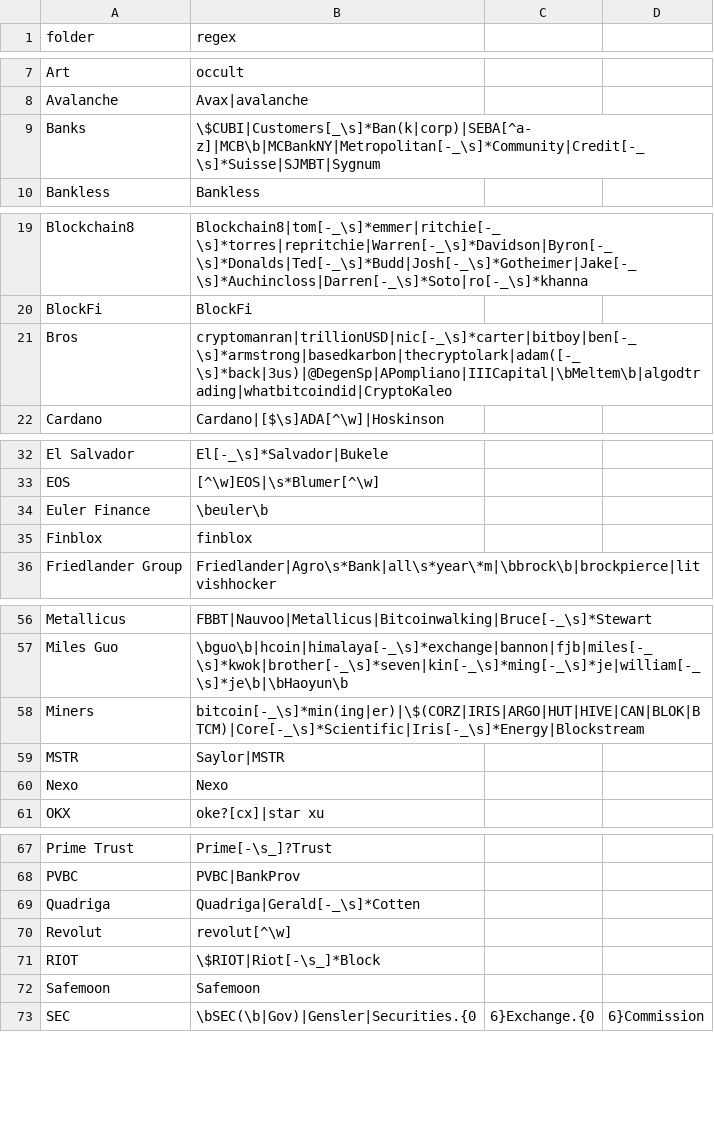
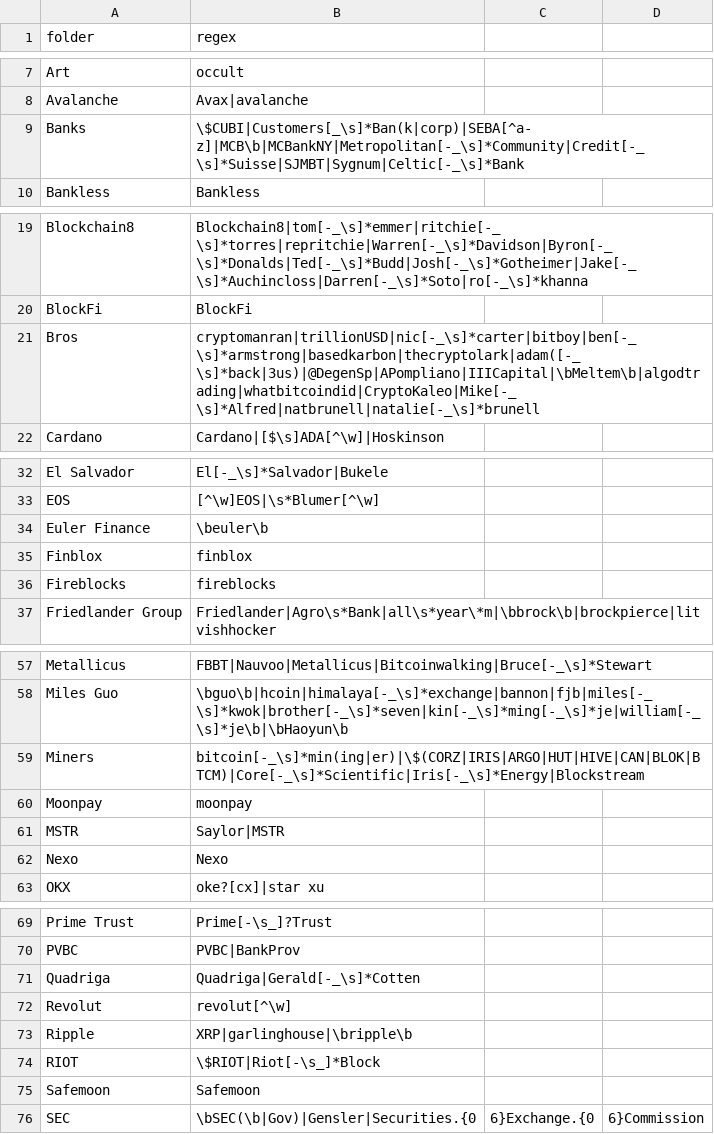
Before and after one commit to michelcrypt4d4mus/clown_sort, a CSV file: clown_sort/sorting_rules/crypto.csv, drawn as a sheet; only a part is shown, gaps mark what is left out; the diff covers the shown part only.

Commit message:
New rules

```diff
--- a/clown_sort/sorting_rules/crypto.csv
+++ b/clown_sort/sorting_rules/crypto.csv
@@ -8,3 +8,3 @@ Art,occult
 Avalanche,Avax|avalanche
-Banks,\$CUBI|Customers[_\s]*Ban(k|corp)|SEBA[^a-z]|MCB\b|MCBankNY|Metropolitan[-_\s]*Community|Credit[-_\s]*Suisse|SJMBT|Sygnum
+Banks,\$CUBI|Customers[_\s]*Ban(k|corp)|SEBA[^a-z]|MCB\b|MCBankNY|Metropolitan[-_\s]*Community|Credit[-_\s]*Suisse|SJMBT|Sygnum|Celtic[-_\s]*Bank
 Bankless,Bankless
@@ -20,3 +20,3 @@ Blockchain8,Blockchain8|tom[-_\s]*emmer|ritchie[-_\s]*torres|repritchie|Warren[-
 BlockFi,BlockFi
-Bros,cryptomanran|trillionUSD|nic[-_\s]*carter|bitboy|ben[-_\s]*armstrong|basedkarbon|thecryptolark|adam([-_\s]*back|3us)|@DegenSp|APompliano|IIICapital|\bMeltem\b|algodtrading|whatbitcoindid|CryptoKaleo
+Bros,cryptomanran|trillionUSD|nic[-_\s]*carter|bitboy|ben[-_\s]*armstrong|basedkarbon|thecryptolark|adam([-_\s]*back|3us)|@DegenSp|APompliano|IIICapital|\bMeltem\b|algodtrading|whatbitcoindid|CryptoKaleo|Mike[-_\s]*Alfred|natbrunell|natalie[-_\s]*brunell
 Cardano,Cardano|[$\s]ADA[^\w]|Hoskinson
@@ -35,2 +35,3 @@ Euler Finance,\beuler\b
 Finblox,finblox
+Fireblocks,fireblocks
 Friedlander Group,Friedlander|Agro\s*Bank|all\s*year\*m|\bbrock\b|brockpierce|litvishhocker
@@ -58,2 +59,3 @@ Miles Guo,\bguo\b|hcoin|himalaya[-_\s]*exchange|bannon|fjb|miles[-_\s]*kwok|brot
 Miners,bitcoin[-_\s]*min(ing|er)|\$(CORZ|IRIS|ARGO|HUT|HIVE|CAN|BLOK|BTCM)|Core[-_\s]*Scientific|Iris[-_\s]*Energy|Blockstream
+Moonpay,moonpay
 MSTR,Saylor|MSTR
@@ -70,2 +72,3 @@ Quadriga,Quadriga|Gerald[-_\s]*Cotten
 Revolut,revolut[^\w]
+Ripple,XRP|garlinghouse|\bripple\b
 RIOT,\$RIOT|Riot[-\s_]*Block
```
Also changed, not shown: 1 edited cell elsewhere in this file.
